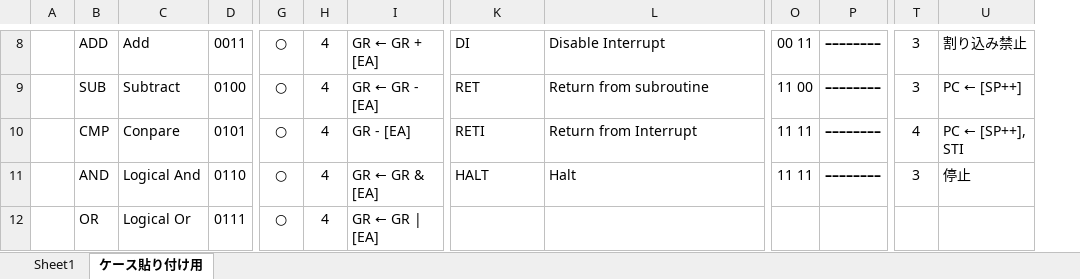
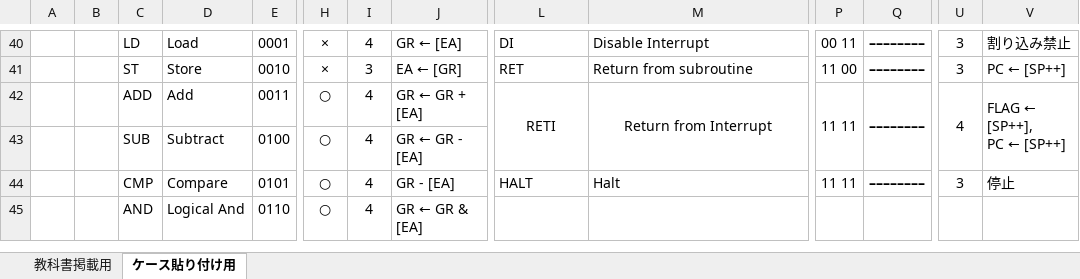
Before and after one commit to tctsigemura/TeC7, an Excel workbook: Doc/Arch/TeC命令表.xlsx, sheet ケース貼り付け用, drawn as a sheet; only a part is shown, gaps mark what is left out; values as stored, in another font and other column widths than the file's, no borders; addresses are those after the commit; rows hold the shown columns only; ↵ is a line break in a cell; the diff covers the shown part only; the diff names each change by its address in the sheet, - before the commit and + after, or states it on an @@ line.

```diff
--- a/Doc/Arch/TeC命令表.xlsx (sheet ケース貼り付け用)
+++ b/Doc/Arch/TeC命令表.xlsx (sheet ケース貼り付け用)
-sheet tab: Sheet1
+sheet tab: 教科書掲載用
+column B, empty
-C40: ADD
+C40: LD
-D40: Add
+D40: Load
-E40: 0011
+E40: 0001
-H40:H41: ○
+H40:H41: ×
-J40: GR ← GR + [EA]
+J40: GR ← [EA]
-C41: SUB
+C41: ST
-D41: Subtract
+D41: Store
-E41: 0100
+E41: 0010
-I41: 4
+I41: 3
-J41: GR ← GR - [EA]
+J41: EA ← [GR]
-C42: CMP
+C42: ADD
-D42: Conpare
+D42: Add
-E42: 0101
+E42: 0011
-J42: GR - [EA]
+J42: GR ← GR + [EA]
-L42:M42 alignment: left
+L42:M42 alignment: center
+L42:L43 merged
+M42:M43 merged
+P42:P43 merged
+Q42:Q43 merged
+U42:U43 merged
-V42: PC ← [SP++], STI
+V42: FLAG ← [SP++], ↵ PC ← [SP++]
+V42:V43 merged
+row 43:  |  | SUB | Subtract | 0100 | ○ | 4 | GR ← GR - [EA]
-C44: AND
+C44: CMP
-D44: Logical And
+D44: Compare
-E44: 0110
+E44: 0101
-J44: GR ← GR & [EA]
+J44: GR - [EA]
-C45: OR
+C45: AND
-D45: Logical Or
+D45: Logical And
-E45: 0111
+E45: 0110
-J45: GR ← GR | [EA]
+J45: GR ← GR & [EA]
```
Also changed, not shown: 36 added rows, 3 removed rows, 79 edited cells, cell formats and merged cells elsewhere in this sheet, sheet 教科書掲載用, 2 other files.
